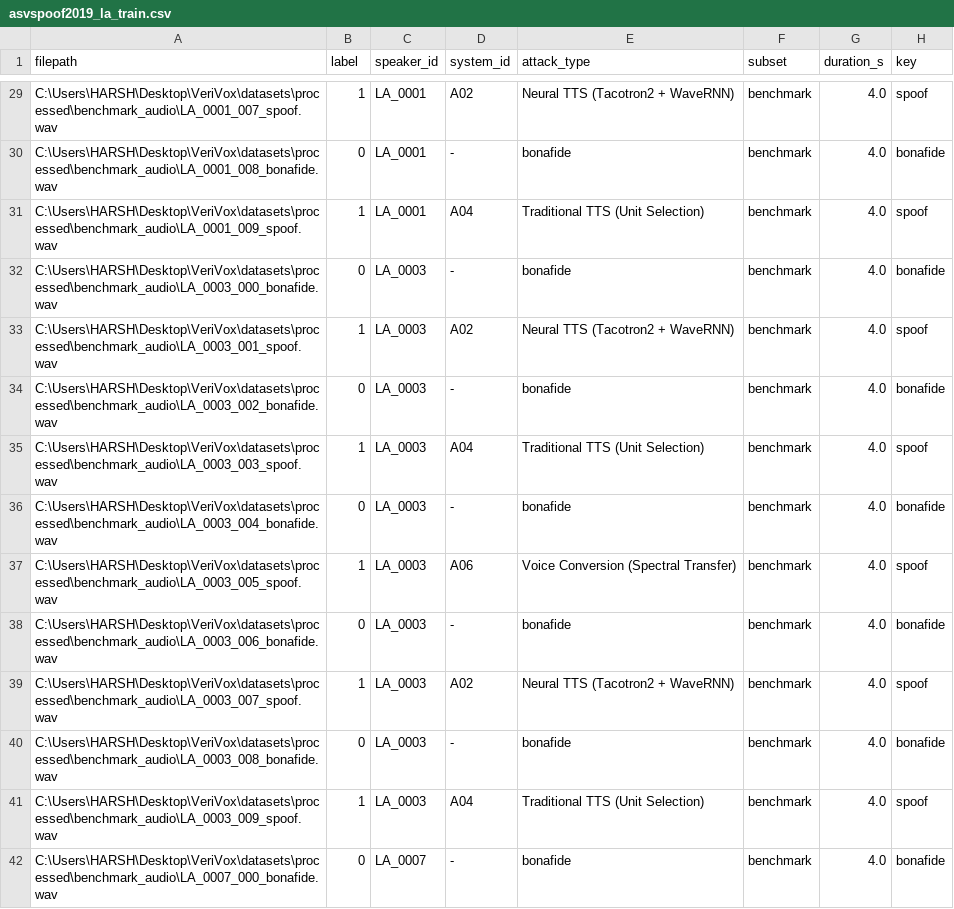
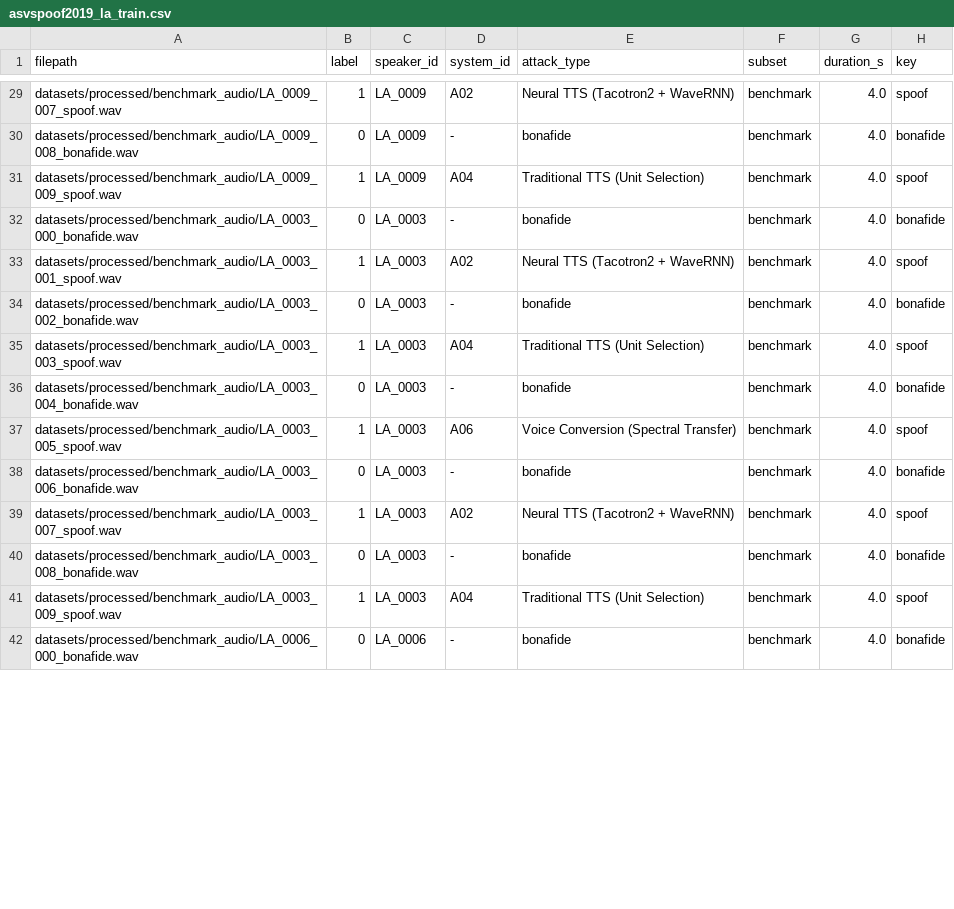
Before and after one commit to Durva-3124/VeriVox, a CSV file: datasets/manifests/asvspoof2019_la_train.csv, drawn as a sheet; only a part is shown, gaps mark what is left out; the diff covers the shown part only; the diff names each change by its address in the sheet, - before the commit and + after, or states it on an @@ line.

```diff
--- a/datasets/manifests/asvspoof2019_la_train.csv
+++ b/datasets/manifests/asvspoof2019_la_train.csv
-A29 (filepath): C:\Users\HARSH\Desktop\VeriVox\datasets\processed\benchmark_audio\LA_0001_007_spoof.wav
+A29 (filepath): datasets/processed/benchmark_audio/LA_0009_007_spoof.wav
-C29:C31 (speaker_id): LA_0001
+C29:C31 (speaker_id): LA_0009
-A30 (filepath): C:\Users\HARSH\Desktop\VeriVox\datasets\processed\benchmark_audio\LA_0001_008_bonafide.wav
+A30 (filepath): datasets/processed/benchmark_audio/LA_0009_008_bonafide.wav
-A31 (filepath): C:\Users\HARSH\Desktop\VeriVox\datasets\processed\benchmark_audio\LA_0001_009_spoof.wav
+A31 (filepath): datasets/processed/benchmark_audio/LA_0009_009_spoof.wav
-A32 (filepath): C:\Users\HARSH\Desktop\VeriVox\datasets\processed\benchmark_audio\LA_0003_000_bonafide.wav
+A32 (filepath): datasets/processed/benchmark_audio/LA_0003_000_bonafide.wav
-A33 (filepath): C:\Users\HARSH\Desktop\VeriVox\datasets\processed\benchmark_audio\LA_0003_001_spoof.wav
+A33 (filepath): datasets/processed/benchmark_audio/LA_0003_001_spoof.wav
-A34 (filepath): C:\Users\HARSH\Desktop\VeriVox\datasets\processed\benchmark_audio\LA_0003_002_bonafide.wav
+A34 (filepath): datasets/processed/benchmark_audio/LA_0003_002_bonafide.wav
-A35 (filepath): C:\Users\HARSH\Desktop\VeriVox\datasets\processed\benchmark_audio\LA_0003_003_spoof.wav
+A35 (filepath): datasets/processed/benchmark_audio/LA_0003_003_spoof.wav
-A36 (filepath): C:\Users\HARSH\Desktop\VeriVox\datasets\processed\benchmark_audio\LA_0003_004_bonafide.wav
+A36 (filepath): datasets/processed/benchmark_audio/LA_0003_004_bonafide.wav
-A37 (filepath): C:\Users\HARSH\Desktop\VeriVox\datasets\processed\benchmark_audio\LA_0003_005_spoof.wav
+A37 (filepath): datasets/processed/benchmark_audio/LA_0003_005_spoof.wav
-A38 (filepath): C:\Users\HARSH\Desktop\VeriVox\datasets\processed\benchmark_audio\LA_0003_006_bonafide.wav
+A38 (filepath): datasets/processed/benchmark_audio/LA_0003_006_bonafide.wav
-A39 (filepath): C:\Users\HARSH\Desktop\VeriVox\datasets\processed\benchmark_audio\LA_0003_007_spoof.wav
+A39 (filepath): datasets/processed/benchmark_audio/LA_0003_007_spoof.wav
-A40 (filepath): C:\Users\HARSH\Desktop\VeriVox\datasets\processed\benchmark_audio\LA_0003_008_bonafide.wav
+A40 (filepath): datasets/processed/benchmark_audio/LA_0003_008_bonafide.wav
-A41 (filepath): C:\Users\HARSH\Desktop\VeriVox\datasets\processed\benchmark_audio\LA_0003_009_spoof.wav
+A41 (filepath): datasets/processed/benchmark_audio/LA_0003_009_spoof.wav
-A42 (filepath): C:\Users\HARSH\Desktop\VeriVox\datasets\processed\benchmark_audio\LA_0007_000_bonafide.wav
+A42 (filepath): datasets/processed/benchmark_audio/LA_0006_000_bonafide.wav
-C42 (speaker_id): LA_0007
+C42 (speaker_id): LA_0006
```
Also changed, not shown: 122 edited cells elsewhere in this file, datasets/manifests/asvspoof2019_la_val.csv, datasets/manifests/codec_augmented_train.csv, 13 other files.
